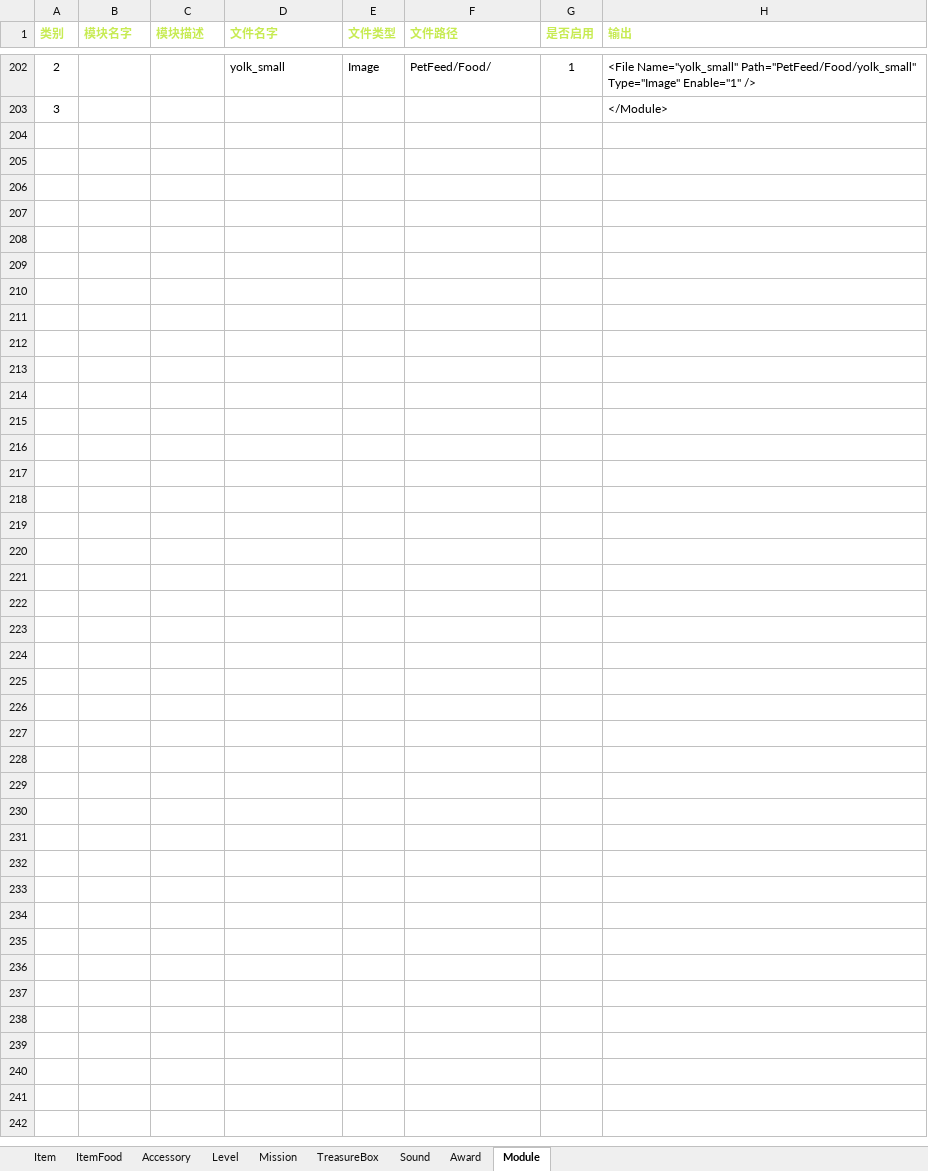
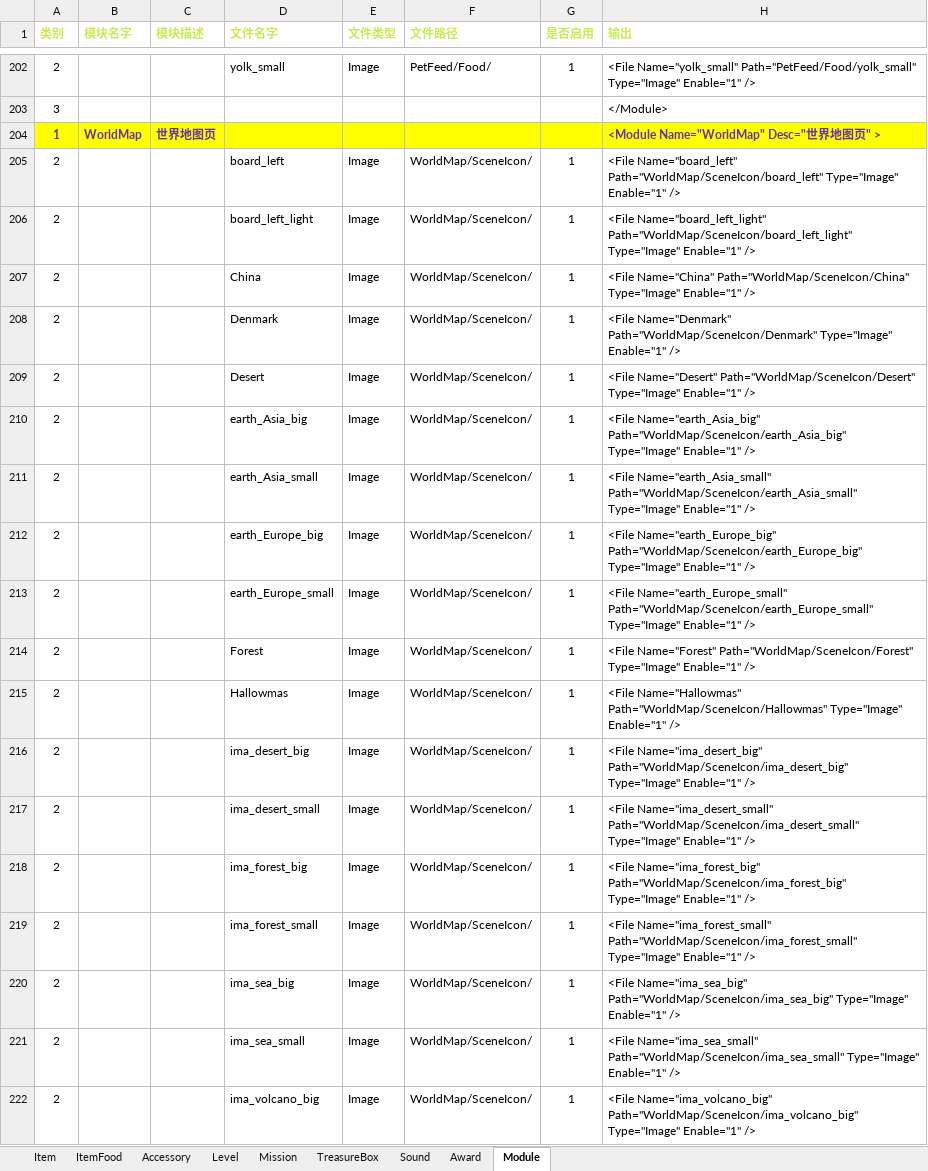
Before and after one commit to EarlyAnt/HankConfig, an Excel workbook: ConfigBuilder.xlsx, sheet Module, drawn as a sheet; only a part is shown, gaps mark what is left out; values as stored, in another font and other column widths than the file's, no borders; conditional formats not drawn; the diff covers the shown part only; the diff names each change by its address in the sheet, - before the commit and + after, or states it on an @@ line.

Commit message:
1.ModuleConfig.xml配置文件，增加世界地图页的图片的配置数据。

```diff
--- a/ConfigBuilder.xlsx (sheet Module)
+++ b/ConfigBuilder.xlsx (sheet Module)
+row 204: 1 | WorldMap | 世界地图页 |  |  |  |  | <Module Name="WorldMap" Desc="世界地图页" >
+row 205: 2 |  |  | board_left | Image | WorldMap/SceneIcon/ | 1 | <File Name="board_left" Path="WorldMap/SceneIcon/board_left" Type="Image" Enable="1" />
+row 206: 2 |  |  | board_left_light | Image | WorldMap/SceneIcon/ | 1 | <File Name="board_left_light" Path="WorldMap/SceneIcon/board_left_light" Type="Image" Enable="1" />
+row 207: 2 |  |  | China | Image | WorldMap/SceneIcon/ | 1 | <File Name="China" Path="WorldMap/SceneIcon/China" Type="Image" Enable="1" />
+row 208: 2 |  |  | Denmark | Image | WorldMap/SceneIcon/ | 1 | <File Name="Denmark" Path="WorldMap/SceneIcon/Denmark" Type="Image" Enable="1" />
+row 209: 2 |  |  | Desert | Image | WorldMap/SceneIcon/ | 1 | <File Name="Desert" Path="WorldMap/SceneIcon/Desert" Type="Image" Enable="1" />
+row 210: 2 |  |  | earth_Asia_big | Image | WorldMap/SceneIcon/ | 1 | <File Name="earth_Asia_big" Path="WorldMap/SceneIcon/earth_Asia_big" Type="Image" Enable="1" />
+row 211: 2 |  |  | earth_Asia_small | Image | WorldMap/SceneIcon/ | 1 | <File Name="earth_Asia_small" Path="WorldMap/SceneIcon/earth_Asia_small" Type="Image" Enable="1" />
+row 212: 2 |  |  | earth_Europe_big | Image | WorldMap/SceneIcon/ | 1 | <File Name="earth_Europe_big" Path="WorldMap/SceneIcon/earth_Europe_big" Type="Image" Enable="1" />
+row 213: 2 |  |  | earth_Europe_small | Image | WorldMap/SceneIcon/ | 1 | <File Name="earth_Europe_small" Path="WorldMap/SceneIcon/earth_Europe_small" Type="Image" Enable="1" />
+row 214: 2 |  |  | Forest | Image | WorldMap/SceneIcon/ | 1 | <File Name="Forest" Path="WorldMap/SceneIcon/Forest" Type="Image" Enable="1" />
+row 215: 2 |  |  | Hallowmas | Image | WorldMap/SceneIcon/ | 1 | <File Name="Hallowmas" Path="WorldMap/SceneIcon/Hallowmas" Type="Image" Enable="1" />
+row 216: 2 |  |  | ima_desert_big | Image | WorldMap/SceneIcon/ | 1 | <File Name="ima_desert_big" Path="WorldMap/SceneIcon/ima_desert_big" Type="Image" Enable="1" />
+row 217: 2 |  |  | ima_desert_small | Image | WorldMap/SceneIcon/ | 1 | <File Name="ima_desert_small" Path="WorldMap/SceneIcon/ima_desert_small" Type="Image" Enable="1" />
+row 218: 2 |  |  | ima_forest_big | Image | WorldMap/SceneIcon/ | 1 | <File Name="ima_forest_big" Path="WorldMap/SceneIcon/ima_forest_big" Type="Image" Enable="1" />
+row 219: 2 |  |  | ima_forest_small | Image | WorldMap/SceneIcon/ | 1 | <File Name="ima_forest_small" Path="WorldMap/SceneIcon/ima_forest_small" Type="Image" Enable="1" />
+row 220: 2 |  |  | ima_sea_big | Image | WorldMap/SceneIcon/ | 1 | <File Name="ima_sea_big" Path="WorldMap/SceneIcon/ima_sea_big" Type="Image" Enable="1" />
+row 221: 2 |  |  | ima_sea_small | Image | WorldMap/SceneIcon/ | 1 | <File Name="ima_sea_small" Path="WorldMap/SceneIcon/ima_sea_small" Type="Image" Enable="1" />
+row 222: 2 |  |  | ima_volcano_big | Image | WorldMap/SceneIcon/ | 1 | <File Name="ima_volcano_big" Path="WorldMap/SceneIcon/ima_volcano_big" Type="Image" Enable="1" />
```
Also changed, not shown: 52 added rows and cell formats elsewhere in this sheet, charts or pictures, 1 other file.
